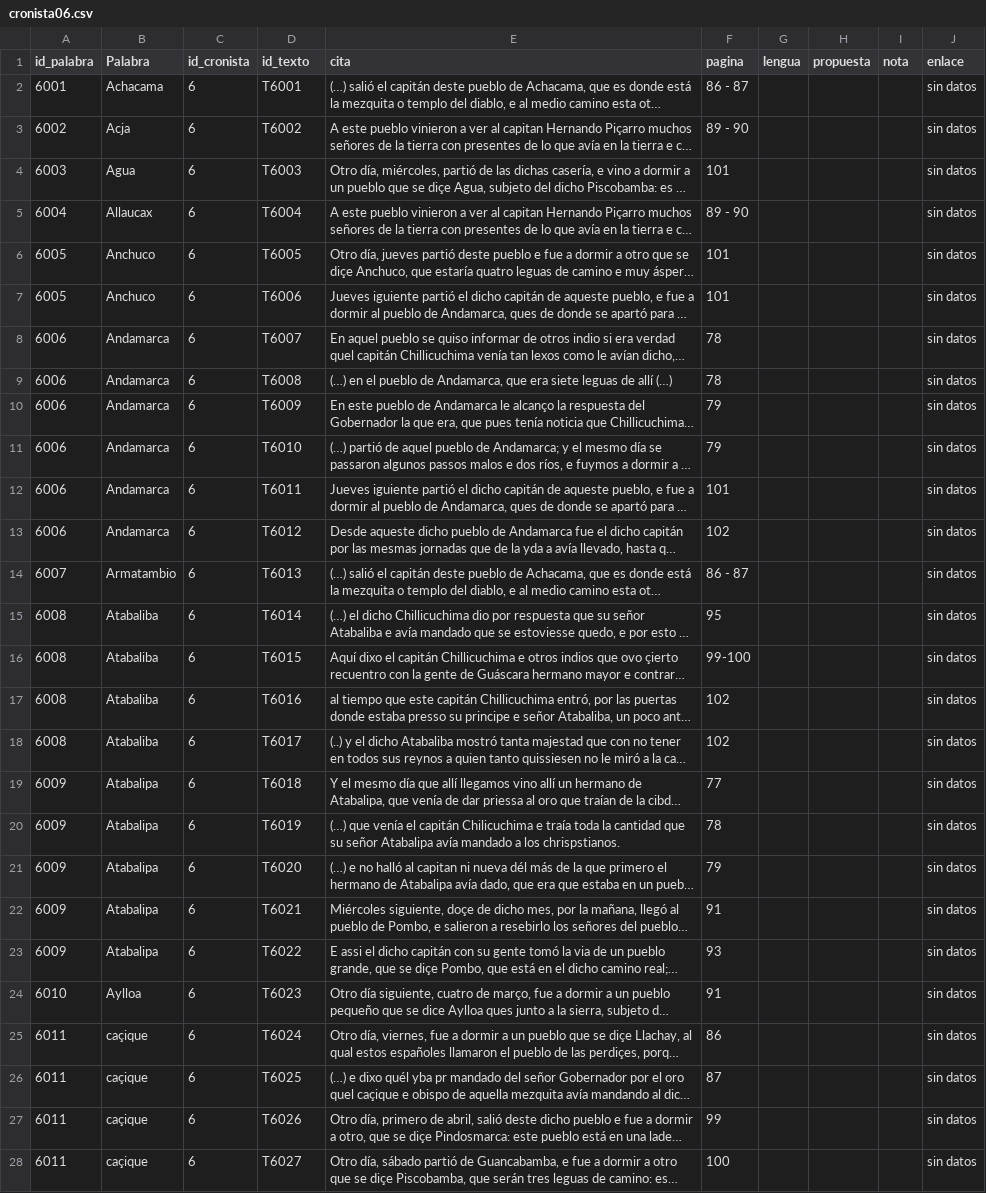
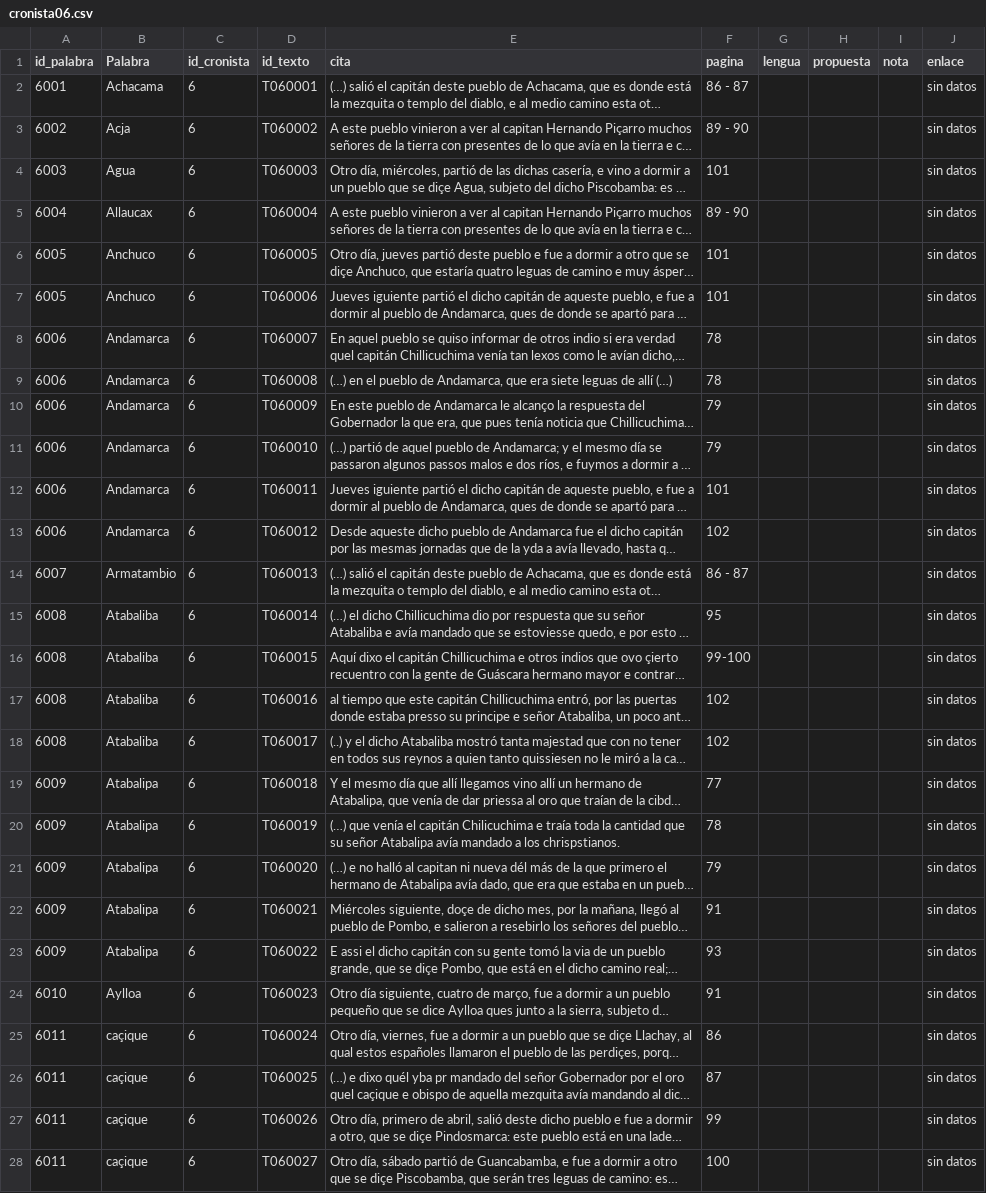
Before and after one commit to glosascroniquenses/Glosario, a CSV file: _data/cronista06.csv, drawn as a sheet; only a part is shown; long unchanged cells end in …; the diff covers the shown part only; the diff names each change by its address in the sheet, - before the commit and + after, or states it on an @@ line.

Commit message:
Update cronista06.csv

```diff
--- a/_data/cronista06.csv
+++ b/_data/cronista06.csv
-D2 (id_texto): T6001
+D2 (id_texto): T060001
-D3 (id_texto): T6002
+D3 (id_texto): T060002
-D4 (id_texto): T6003
+D4 (id_texto): T060003
-D5 (id_texto): T6004
+D5 (id_texto): T060004
-D6 (id_texto): T6005
+D6 (id_texto): T060005
-D7 (id_texto): T6006
+D7 (id_texto): T060006
-D8 (id_texto): T6007
+D8 (id_texto): T060007
-D9 (id_texto): T6008
+D9 (id_texto): T060008
-D10 (id_texto): T6009
+D10 (id_texto): T060009
-D11 (id_texto): T6010
+D11 (id_texto): T060010
-D12 (id_texto): T6011
+D12 (id_texto): T060011
-D13 (id_texto): T6012
+D13 (id_texto): T060012
-D14 (id_texto): T6013
+D14 (id_texto): T060013
-D15 (id_texto): T6014
+D15 (id_texto): T060014
-D16 (id_texto): T6015
+D16 (id_texto): T060015
-D17 (id_texto): T6016
+D17 (id_texto): T060016
-D18 (id_texto): T6017
+D18 (id_texto): T060017
-D19 (id_texto): T6018
+D19 (id_texto): T060018
-D20 (id_texto): T6019
+D20 (id_texto): T060019
-D21 (id_texto): T6020
+D21 (id_texto): T060020
-D22 (id_texto): T6021
+D22 (id_texto): T060021
-D23 (id_texto): T6022
+D23 (id_texto): T060022
-D24 (id_texto): T6023
+D24 (id_texto): T060023
-D25 (id_texto): T6024
+D25 (id_texto): T060024
-D26 (id_texto): T6025
+D26 (id_texto): T060025
-D27 (id_texto): T6026
+D27 (id_texto): T060026
-D28 (id_texto): T6027
+D28 (id_texto): T060027
```
Also changed, not shown: 157 edited cells elsewhere in this file.
